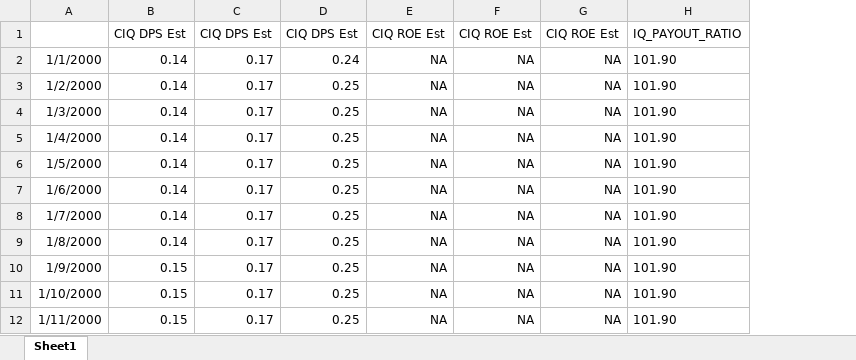
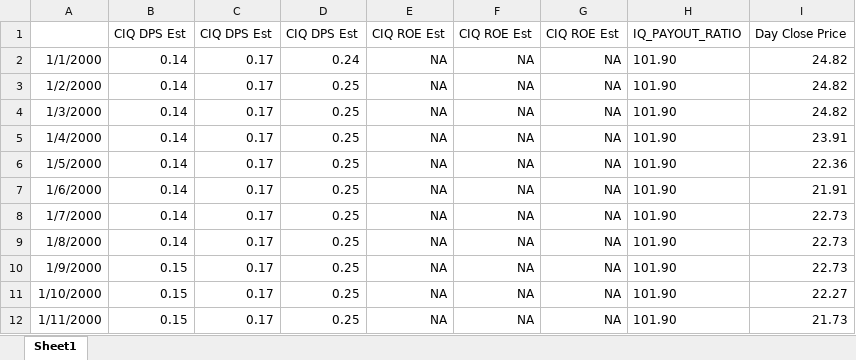
Before and after one commit to elliotchung/DSA301, an Excel workbook: dbs_model_values.xlsx, sheet Sheet1, drawn as a sheet; only a part is shown; values as stored, in another font and other column widths than the file's, no borders; the diff names each change by its address in the sheet, - before the commit and + after, or states it on an @@ line.

Commit message:
Add files via upload

```diff
--- a/dbs_model_values.xlsx (sheet Sheet1)
+++ b/dbs_model_values.xlsx (sheet Sheet1)
+column I, rows 1-12: Day Close Price | 24.82 | 24.82 | 24.82 | 23.91 | 22.36 | 21.91 | 22.73 | 22.73 | 22.73 | 22.27 | 21.73
```
